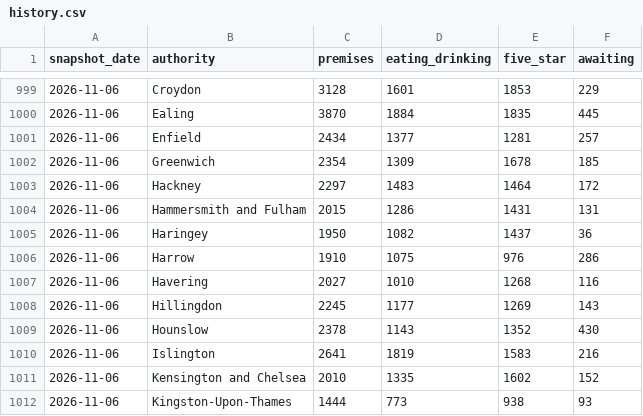
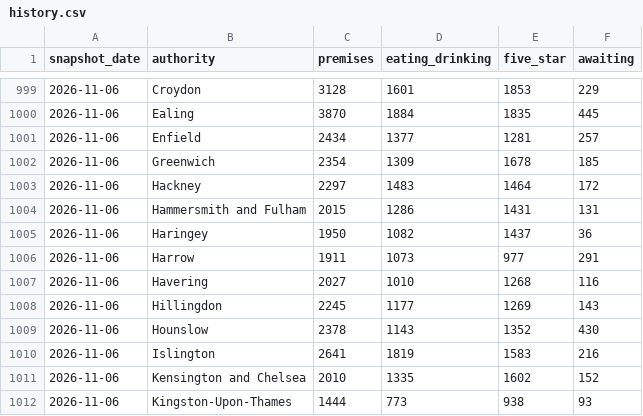
Before and after one commit to cloudcruncher/london-pulse, a CSV file: data/history.csv, drawn as a sheet; only a part is shown, gaps mark what is left out.

```diff
--- a/data/history.csv
+++ b/data/history.csv
@@ -1005,3 +1005,3 @@ snapshot_date,authority,premises,eating_drinking,five_star,awaiting
 2026-11-06,Haringey,1950,1082,1437,36
-2026-11-06,Harrow,1910,1075,976,286
+2026-11-06,Harrow,1911,1073,977,291
 2026-11-06,Havering,2027,1010,1268,116
```
Also changed, not shown: data/events/2026-11-06.csv, 9 other files.
